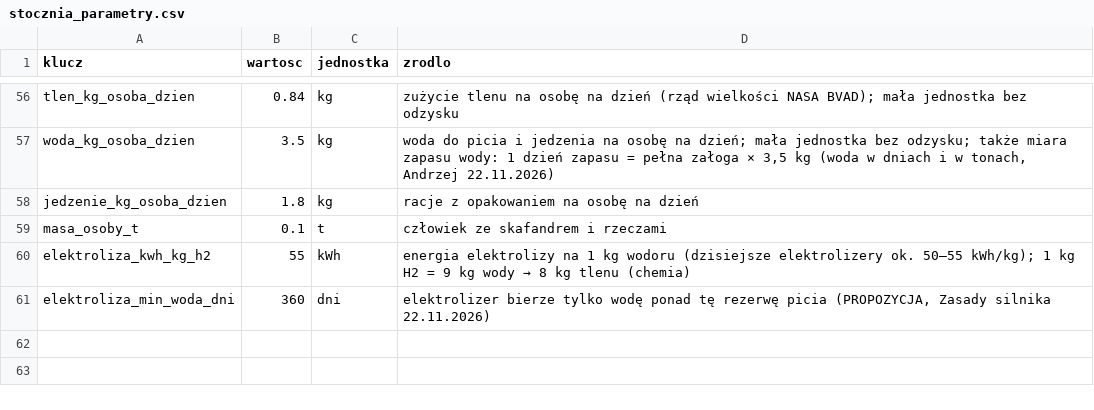
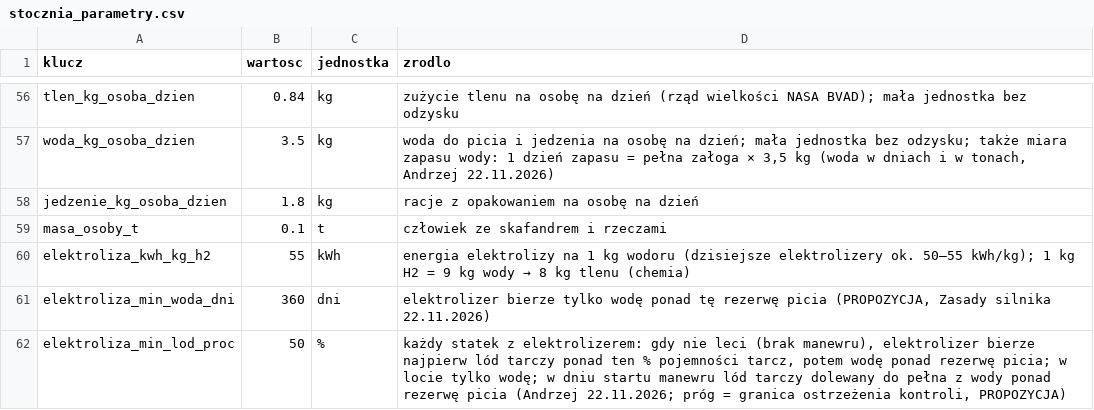
Before and after one commit to himikogalaxy/himiko, a CSV file: stocznia_parametry.csv, drawn as a sheet; only a part is shown, gaps mark what is left out; the diff names each change by its address in the sheet, - before the commit and + after, or states it on an @@ line.

```diff
--- a/stocznia_parametry.csv
+++ b/stocznia_parametry.csv
+row 62: elektroliza_min_lod_proc | 50 | % | każdy statek z elektrolizerem: gdy nie leci (brak manewru), elektrolizer bierze najpierw lód tarczy ponad ten % pojemności tarcz, potem wodę ponad rezerwę picia; w locie tylko wodę; w dniu startu manewru lód tarczy dolewany do pełna z wody ponad rezerwę picia (Andrzej 22.11.2026; próg = granica ostrzeżenia kontroli, PROPOZYCJA)
```
